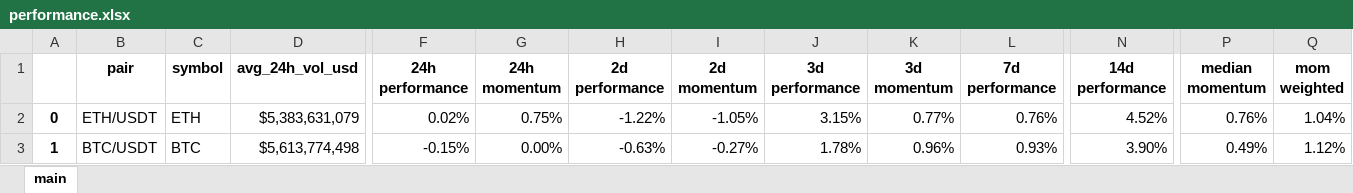
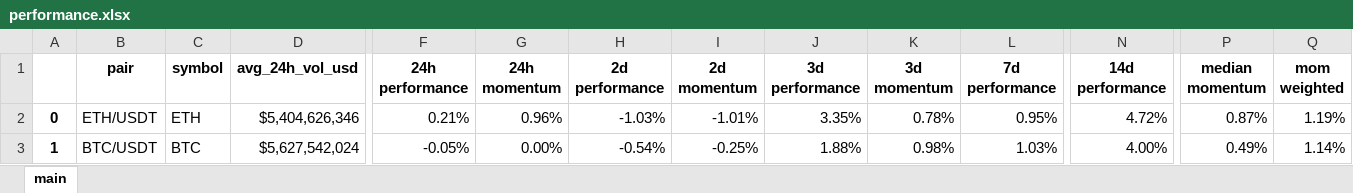
Before and after one commit to Kalindro/cyber-oasis-project-reborn-depreciated, an Excel workbook: strategies/market_performers/performance.xlsx, sheet main, drawn as a sheet; only a part is shown, gaps mark what is left out; values as stored, in another font and other column widths than the file's, no borders; the diff names each change by its address in the sheet, - before the commit and + after, or states it on an @@ line.

Commit message:
Boss

```diff
--- a/strategies/market_performers/performance.xlsx (sheet main)
+++ b/strategies/market_performers/performance.xlsx (sheet main)
-D2 (avg_24h_vol_usd): $5,383,631,079
+D2 (avg_24h_vol_usd): $5,404,626,346
-F2 (24h performance): 0.02%
+F2 (24h performance): 0.21%
-G2 (24h momentum): 0.75%
+G2 (24h momentum): 0.96%
-H2 (2d performance): -1.22%
+H2 (2d performance): -1.03%
-I2 (2d momentum): -1.05%
+I2 (2d momentum): -1.01%
-J2 (3d performance): 3.15%
+J2 (3d performance): 3.35%
-K2 (3d momentum): 0.77%
+K2 (3d momentum): 0.78%
-L2 (7d performance): 0.76%
+L2 (7d performance): 0.95%
-N2 (14d performance): 4.52%
+N2 (14d performance): 4.72%
-P2 (median momentum): 0.76%
+P2 (median momentum): 0.87%
-Q2 (mom weighted): 1.04%
+Q2 (mom weighted): 1.19%
-D3 (avg_24h_vol_usd): $5,613,774,498
+D3 (avg_24h_vol_usd): $5,627,542,024
-F3 (24h performance): -0.15%
+F3 (24h performance): -0.05%
-H3 (2d performance): -0.63%
+H3 (2d performance): -0.54%
-I3 (2d momentum): -0.27%
+I3 (2d momentum): -0.25%
-J3 (3d performance): 1.78%
+J3 (3d performance): 1.88%
-K3 (3d momentum): 0.96%
+K3 (3d momentum): 0.98%
-L3 (7d performance): 0.93%
+L3 (7d performance): 1.03%
-N3 (14d performance): 3.90%
+N3 (14d performance): 4.00%
-Q3 (mom weighted): 1.12%
+Q3 (mom weighted): 1.14%
```
